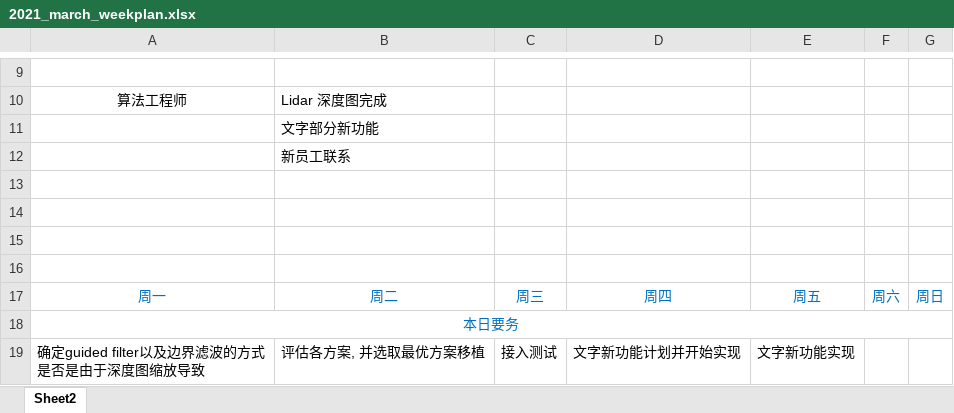
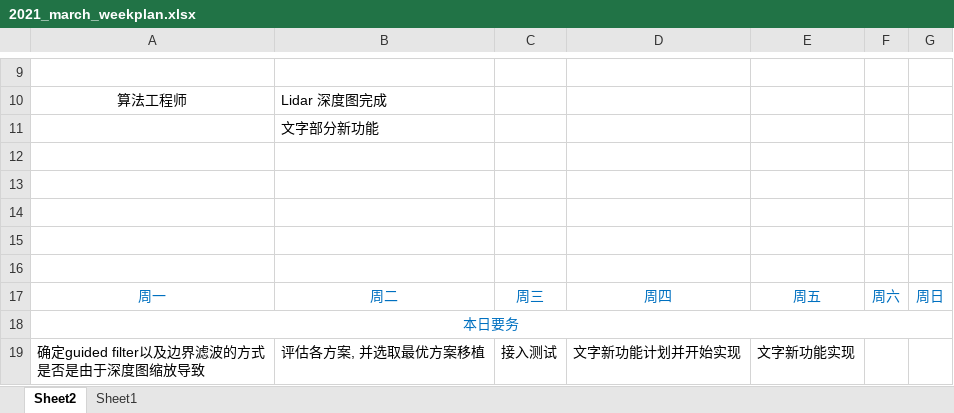
Before and after one commit to wegatron/zsw_note, an Excel workbook: week_plan/2021_march_weekplan.xlsx, sheet Sheet2, drawn as a sheet; only a part is shown, gaps mark what is left out; values as stored, in another font and other column widths than the file's, no borders; the diff names each change by its address in the sheet, - before the commit and + after, or states it on an @@ line.

```diff
--- a/week_plan/2021_march_weekplan.xlsx (sheet Sheet2)
+++ b/week_plan/2021_march_weekplan.xlsx (sheet Sheet2)
+sheet tab: Sheet1
-B12: 新员工联系
+B12: (empty)
```
Also changed, not shown: 4 other files.
